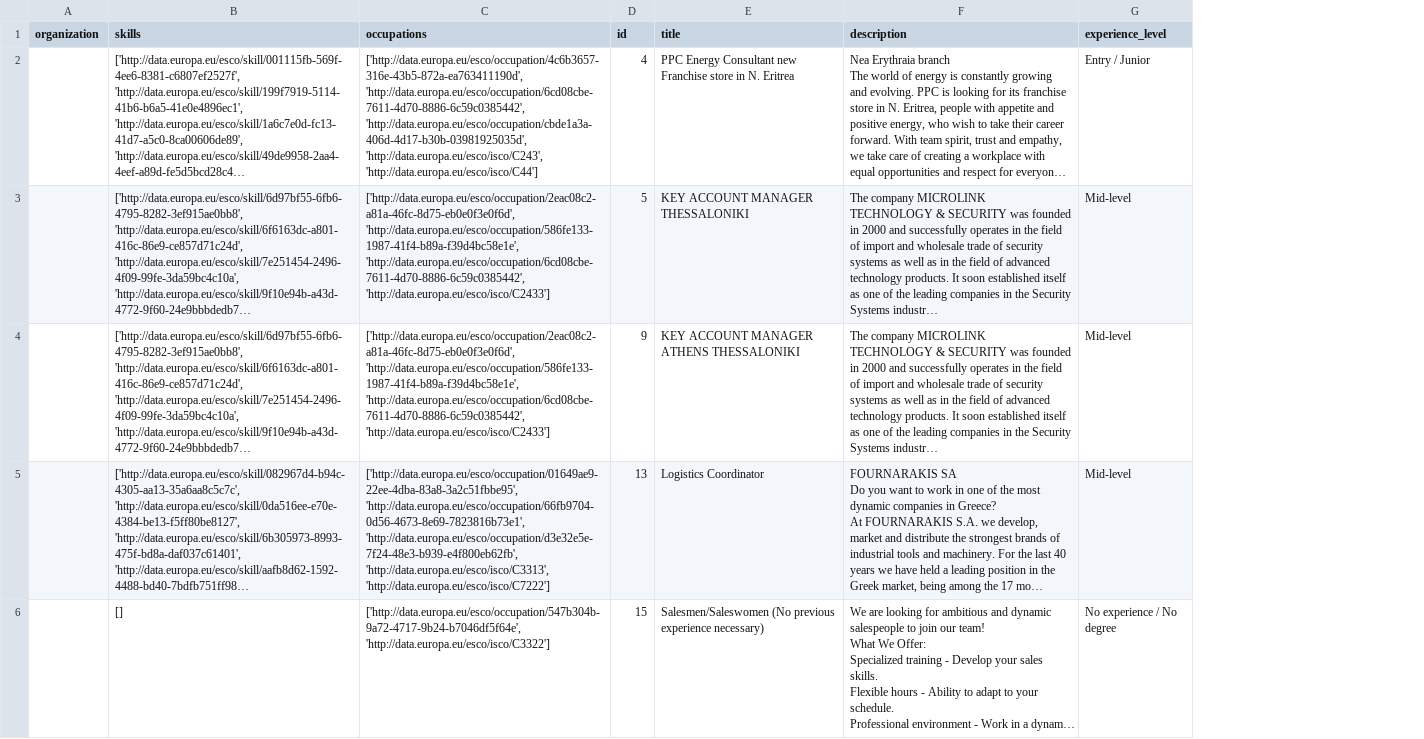
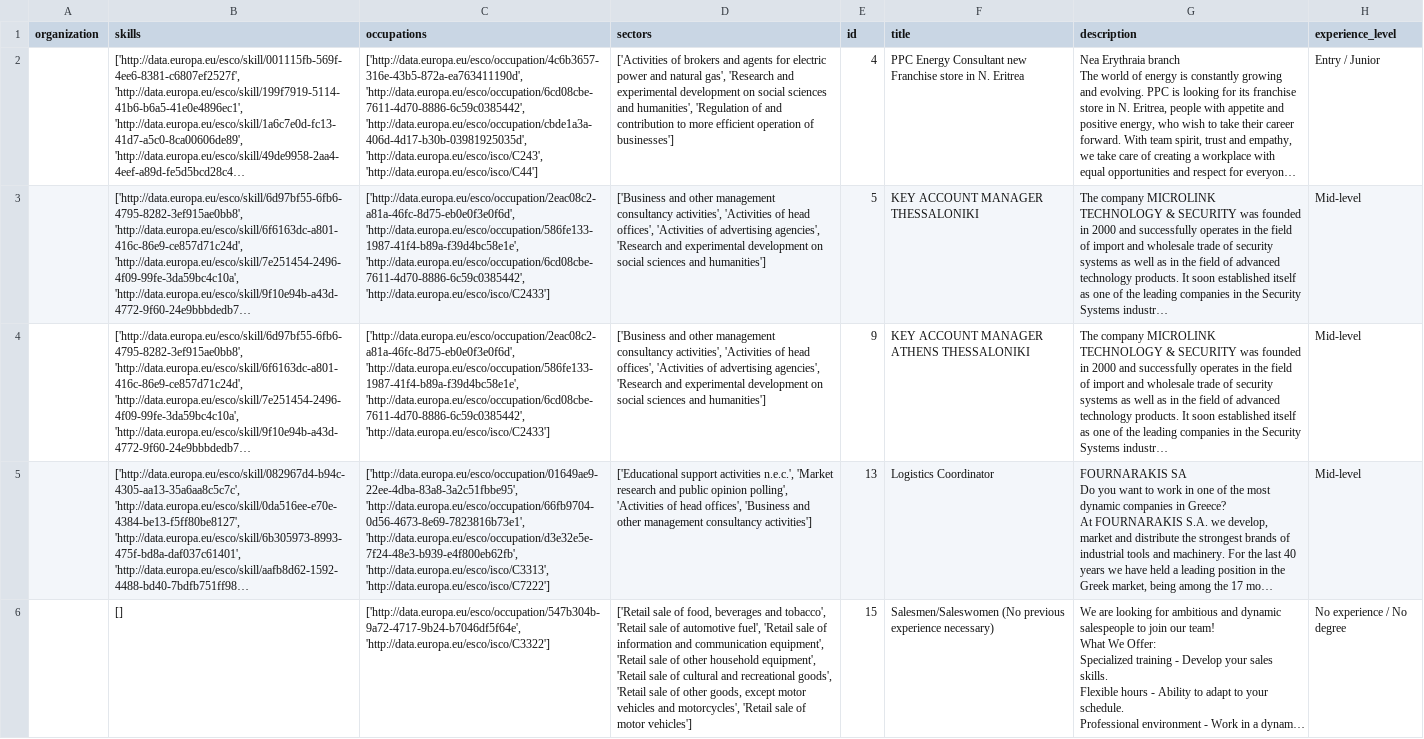
Before and after one commit to ASTARTZI/thesis_microskills, a CSV file: data/processed/jobs_sales_bilingual_el.csv, drawn as a sheet; only a part is shown; long unchanged cells end in …; the diff names each change by its address in the sheet, - before the commit and + after, or states it on an @@ line.

```diff
--- a/data/processed/jobs_sales_bilingual_el.csv
+++ b/data/processed/jobs_sales_bilingual_el.csv
+column D (sectors), rows 2-6: ['Activities of brokers and agents for electric power and natural gas', 'Research and experimental development on social sciences and humanities', 'Regulation of and contribution to more efficient operation of businesses'] | ['Business and other management consultancy activities', 'Activities of head offices', 'Activities of advertising agencies', 'Research and experimental development on social sciences and humanities'] | ['Business and other management consultancy activities', 'Activities of head offices', 'Activities of advertising agencies', 'Research and experimental development on social sciences and humanities'] | ['Educational support activities n.e.c.', 'Market research and public opinion polling', 'Activities of head offices', 'Business and other management consultancy activities'] | ['Retail sale of food, beverages and tobacco', 'Retail sale of automotive fuel', 'Retail sale of information and communication equipment', 'Retail sale of other household equipment', 'Retail sale of cultural and recreational goods', 'Retail sale of other goods, except motor vehicles and motorcycles', 'Retail sale of motor vehicles']
```
Also changed, not shown: data/processed/jobs_assistant_bilingual_el.csv, data/processed/jobs_customer_service_bilingual_el.csv, 38 other files.
